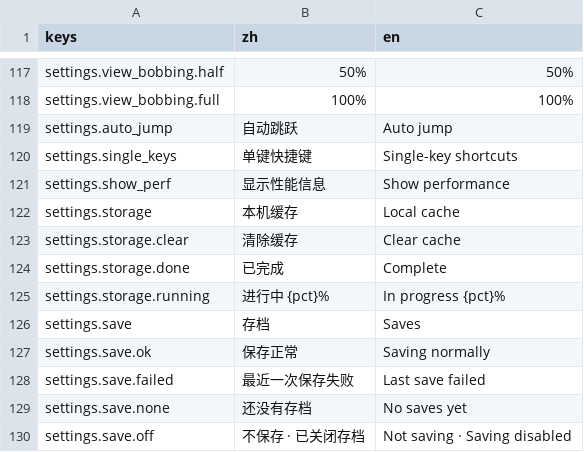
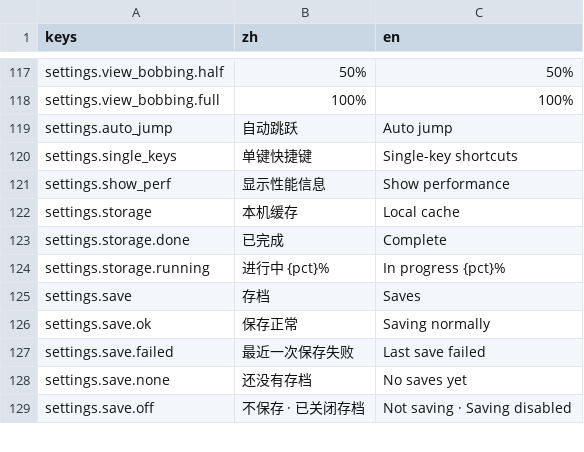
Before and after one commit to Wendystar0628/UESTC_RPG, a CSV file: game/hud/i18n/zh.csv, drawn as a sheet; only a part is shown, gaps mark what is left out.

```diff
--- a/game/hud/i18n/zh.csv
+++ b/game/hud/i18n/zh.csv
@@ -122,3 +122,2 @@ settings.show_perf,显示性能信息,Show performance
 settings.storage,本机缓存,Local cache
-settings.storage.clear,清除缓存,Clear cache
 settings.storage.done,已完成,Complete
```
Also changed, not shown: 9 other files.
